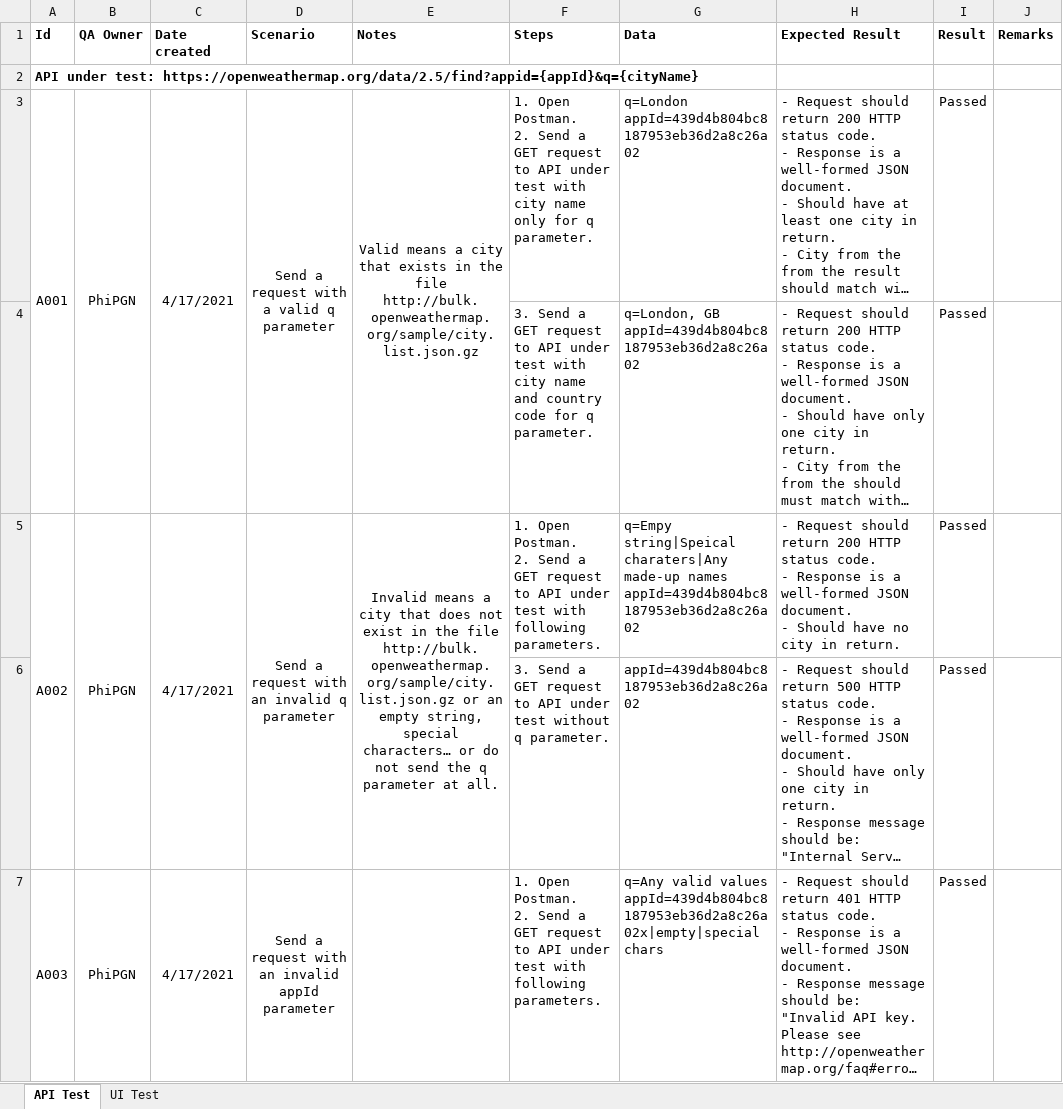
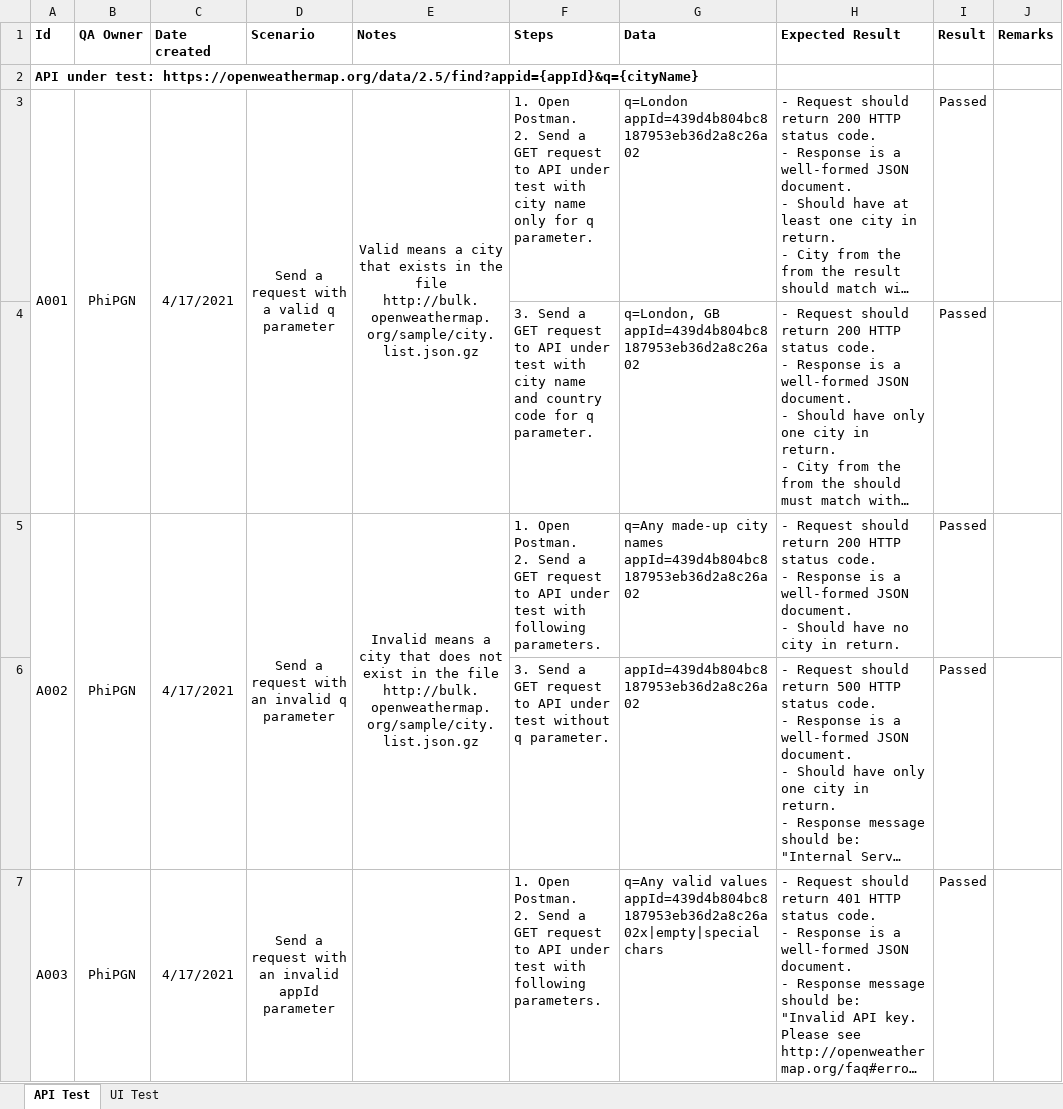
Before and after one commit to phipgn/sloppy_test, an Excel workbook: documents/TestCases.xlsx, sheet API Test, drawn as a sheet; only a part is shown; long unchanged cells end in …; values as stored, in another font and other column widths than the file's, no borders; conditional formats not drawn; ↵ is a line break in a cell; the diff names each change by its address in the sheet, - before the commit and + after, or states it on an @@ line.

```diff
--- a/documents/TestCases.xlsx (sheet API Test)
+++ b/documents/TestCases.xlsx (sheet API Test)
-E5 (Notes): …file http://bulk.openweathermap.org/sample/city.list.json.gz or an empty string, special characters… or do not send the q parameter at all.
+E5 (Notes): …file http://bulk.openweathermap.org/sample/city.list.json.gz
-G5 (Data): q=Empy string|Speical charaters|Any made-up names ↵ appId=439d4b804bc8187953eb36d2a8c26a02
+G5 (Data): q=Any made-up city names ↵ appId=439d4b804bc8187953eb36d2a8c26a02
```
Also changed, not shown: sheet UI Test, 23 other files.
